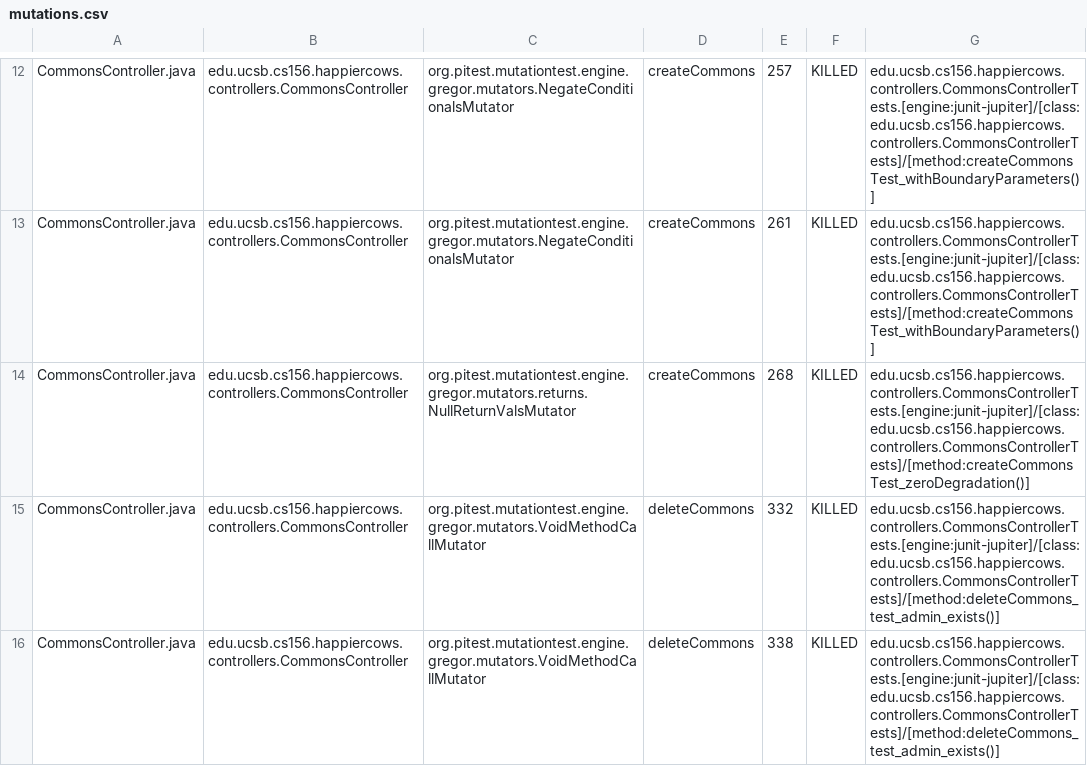
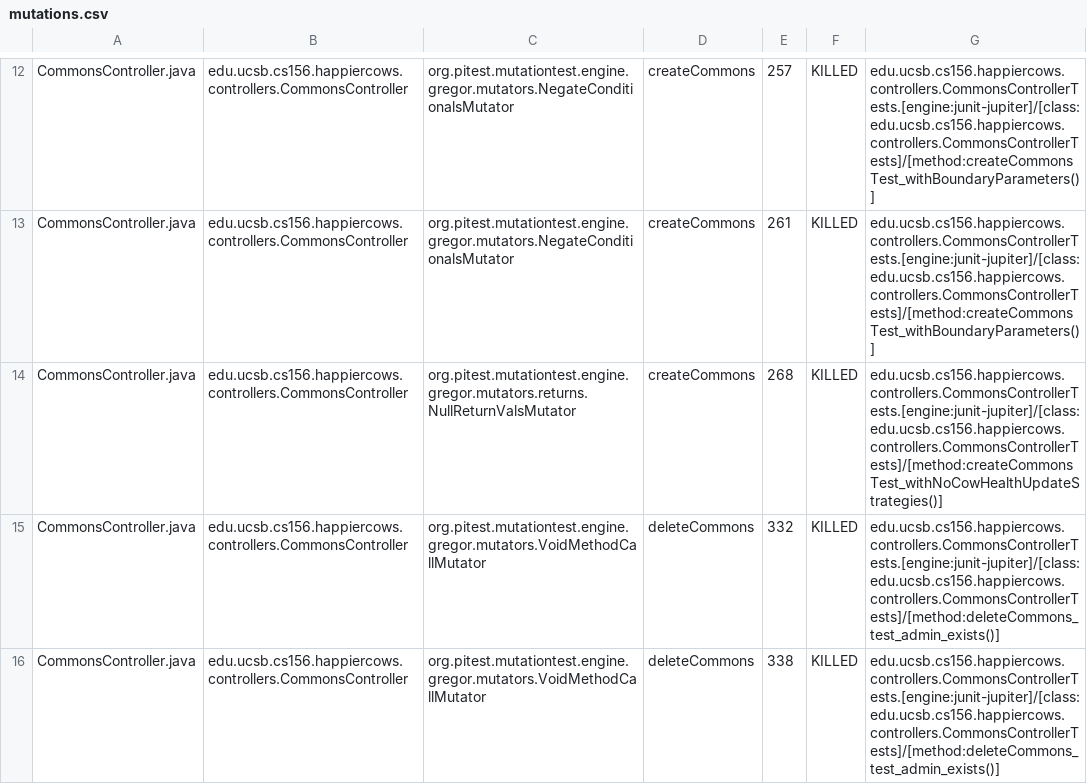
Before and after one commit to ucsb-cs156/proj-happycows, a CSV file: prs/226/pitest/mutations.csv, drawn as a sheet; only a part is shown, gaps mark what is left out; the diff covers the shown part only.

Commit message:
Deploying to gh-pages from @ ucsb-cs156/proj-happycows@4c39589f54ee3ec7b866ef817b7dd8b62cee263e 🚀

```diff
--- a/prs/226/pitest/mutations.csv
+++ b/prs/226/pitest/mutations.csv
@@ -13,3 +13,3 @@ CommonsController.java,edu.ucsb.cs156.happiercows.controllers.CommonsController,
 CommonsController.java,edu.ucsb.cs156.happiercows.controllers.CommonsController,org.pitest.mutationtest.engine.gregor.mutators.NegateConditionalsMutator,createCommons,261,KILLED,edu.ucsb.cs156.happiercows.controllers.CommonsControllerTests.[engine:junit-jupiter]/[class:edu.ucsb.cs156.happiercows.controllers.CommonsControllerTests]/[method:createCommonsTest_withBoundaryParameters()]
-CommonsController.java,edu.ucsb.cs156.happiercows.controllers.CommonsController,org.pitest.mutationtest.engine.gregor.mutators.returns.NullReturnValsMutator,createCommons,268,KILLED,edu.ucsb.cs156.happiercows.controllers.CommonsControllerTests.[engine:junit-jupiter]/[class:edu.ucsb.cs156.happiercows.controllers.CommonsControllerTests]/[method:createCommonsTest_zeroDegradation()]
+CommonsController.java,edu.ucsb.cs156.happiercows.controllers.CommonsController,org.pitest.mutationtest.engine.gregor.mutators.returns.NullReturnValsMutator,createCommons,268,KILLED,edu.ucsb.cs156.happiercows.controllers.CommonsControllerTests.[engine:junit-jupiter]/[class:edu.ucsb.cs156.happiercows.controllers.CommonsControllerTests]/[method:createCommonsTest_withNoCowHealthUpdateStrategies()]
 CommonsController.java,edu.ucsb.cs156.happiercows.controllers.CommonsController,org.pitest.mutationtest.engine.gregor.mutators.VoidMethodCallMutator,deleteCommons,332,KILLED,edu.ucsb.cs156.happiercows.controllers.CommonsControllerTests.[engine:junit-jupiter]/[class:edu.ucsb.cs156.happiercows.controllers.CommonsControllerTests]/[method:deleteCommons_test_admin_exists()]
```
Also changed, not shown: 16 edited cells elsewhere in this file, 56 other files.
